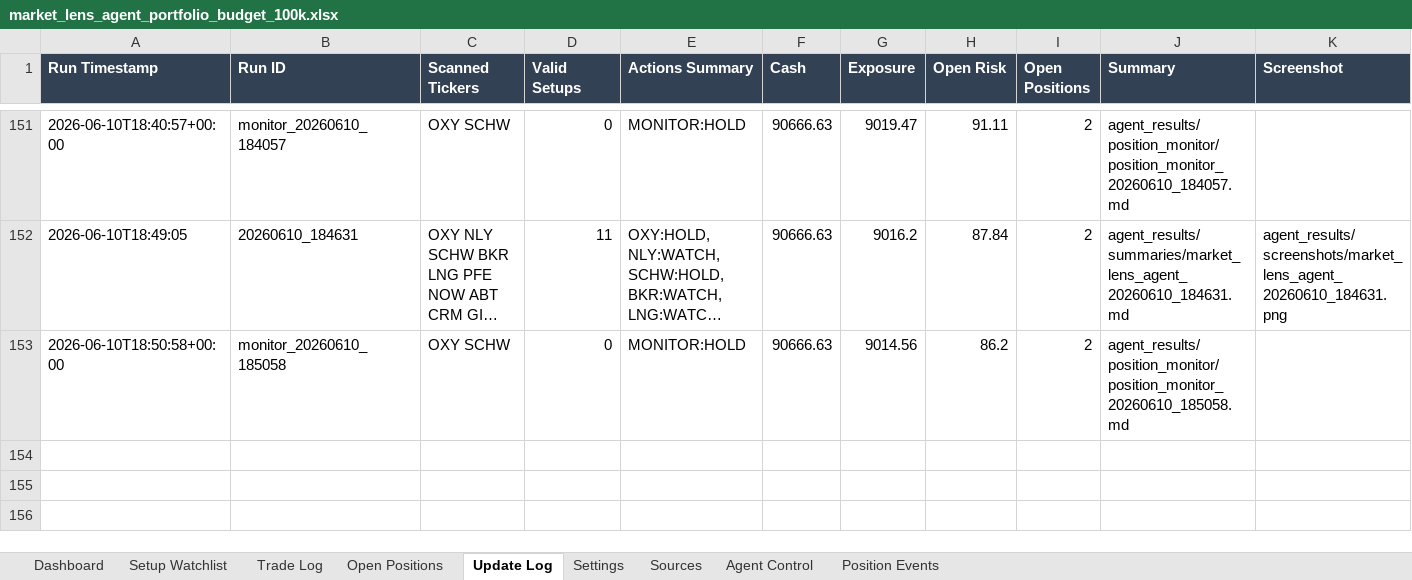
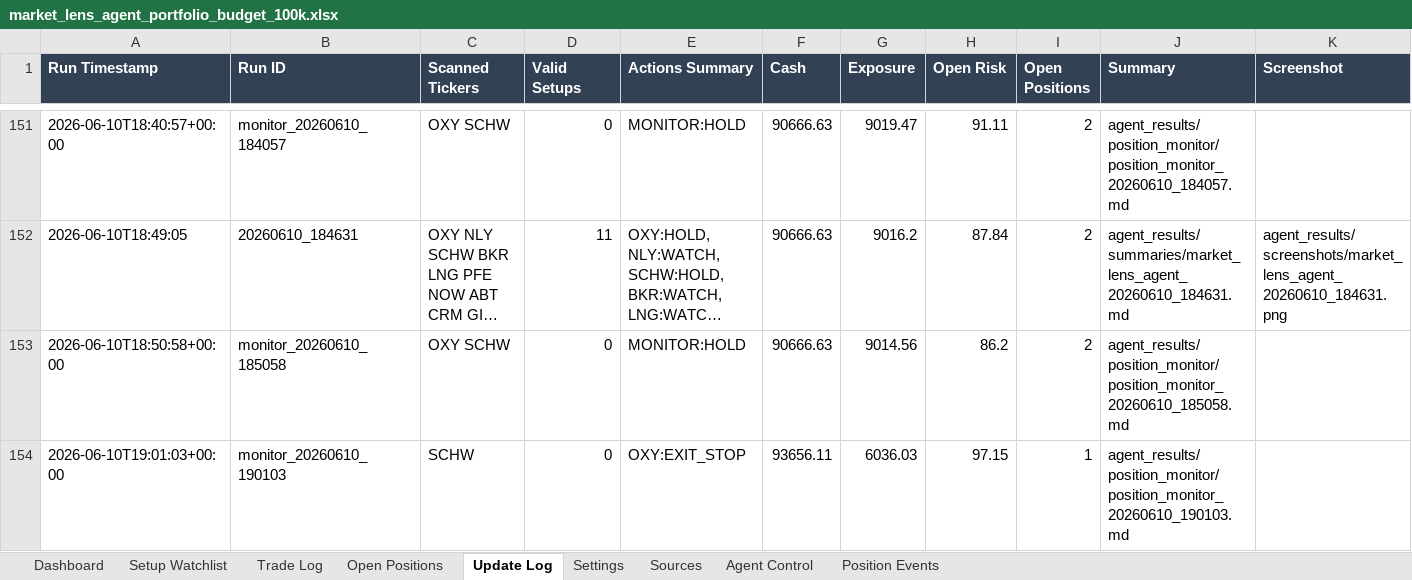
Before and after one commit to AviramDahan/market-lens-scanner, an Excel workbook: agent_tracker/market_lens_agent_portfolio_budget_100k.xlsx, sheet Update Log, drawn as a sheet; only a part is shown, gaps mark what is left out; long unchanged cells end in …; values as stored, in another font and other column widths than the file's, no borders; table styles not drawn; rows hold the shown columns only; the diff names each change by its address in the sheet, - before the commit and + after, or states it on an @@ line.

Commit message:
Update Market Lens position monitor

```diff
--- a/agent_tracker/market_lens_agent_portfolio_budget_100k.xlsx (sheet Update Log)
+++ b/agent_tracker/market_lens_agent_portfolio_budget_100k.xlsx (sheet Update Log)
+row 154: 2026-06-10T19:01:03+00:00 | monitor_20260610_190103 | SCHW | 0 | OXY:EXIT_STOP | 93656.11 | 6036.03 | 97.15 | 1 | agent_results/position_monitor/position_monitor_20260610_190103.md
```
Also changed, not shown: sheet Open Positions, sheet Trade Log, sheet Position Events, 1 other file.
